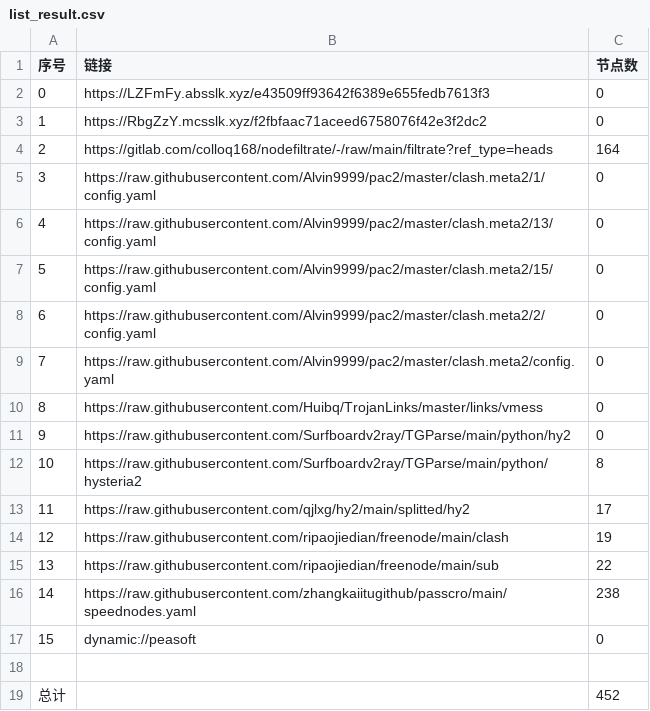
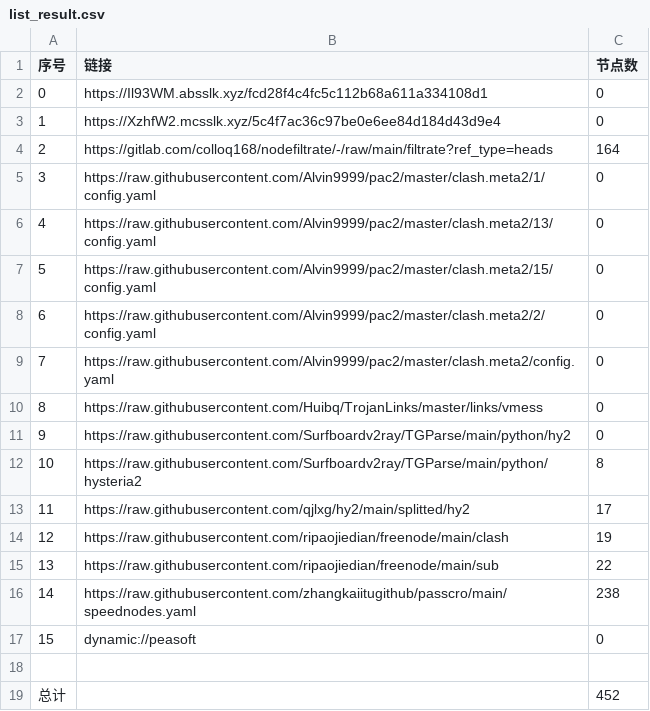
Before and after one commit to akflytiger/AutoMergePublicNodes, a CSV file: list_result.csv, drawn as a sheet.

```diff
--- a/list_result.csv
+++ b/list_result.csv
@@ -1,4 +1,4 @@
 序号,链接,节点数
-0,https://LZFmFy.absslk.xyz/e43509ff93642f6389e655fedb7613f3,0
-1,https://RbgZzY.mcsslk.xyz/f2fbfaac71aceed6758076f42e3f2dc2,0
+0,https://Il93WM.absslk.xyz/fcd28f4c4fc5c112b68a611a334108d1,0
+1,https://XzhfW2.mcsslk.xyz/5c4f7ac36c97be0e6ee84d184d43d9e4,0
 2,https://gitlab.com/colloq168/nodefiltrate/-/raw/main/filtrate?ref_type=heads,164
```
Also changed, not shown: 5 other files.
